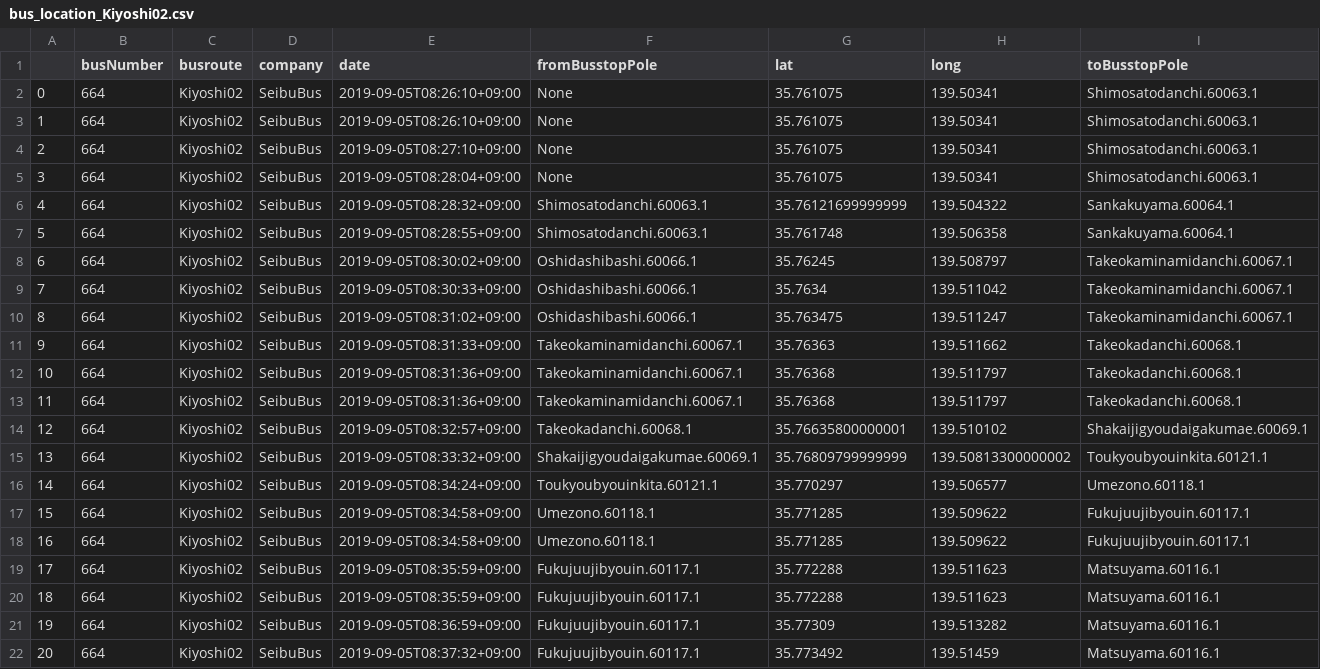
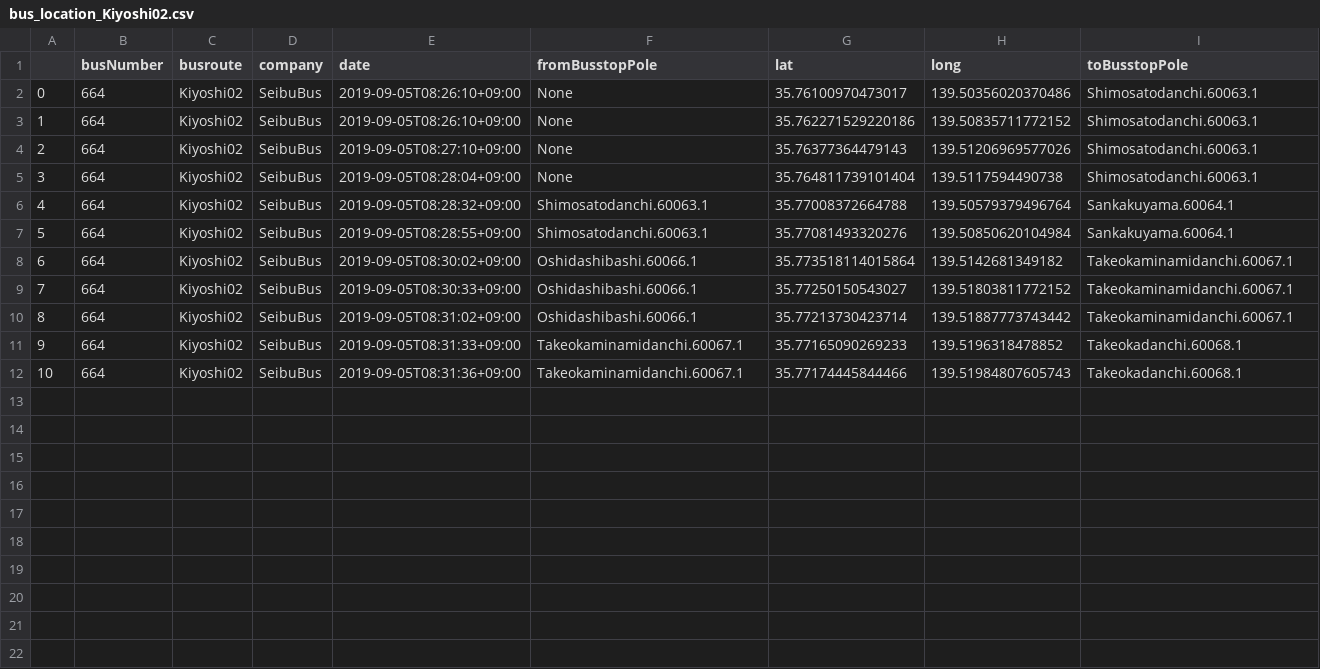
Before and after one commit to sarcastic555/comfort_transport, a CSV file: main/webapp/website/buslocation_data/bus_location_Kiyoshi02.csv, drawn as a sheet; only a part is shown; the diff covers the shown part only.

Commit message:
Kiyoshi02

```diff
--- a/main/webapp/website/buslocation_data/bus_location_Kiyoshi02.csv
+++ b/main/webapp/website/buslocation_data/bus_location_Kiyoshi02.csv
@@ -1,22 +1,12 @@
 ,busNumber,busroute,company,date,fromBusstopPole,lat,long,toBusstopPole
-0,664,Kiyoshi02,SeibuBus,2019-09-05T08:26:10+09:00,None,35.761075,139.50341,Shimosatodanchi.60063.1
-1,664,Kiyoshi02,SeibuBus,2019-09-05T08:26:10+09:00,None,35.761075,139.50341,Shimosatodanchi.60063.1
-2,664,Kiyoshi02,SeibuBus,2019-09-05T08:27:10+09:00,None,35.761075,139.50341,Shimosatodanchi.60063.1
-3,664,Kiyoshi02,SeibuBus,2019-09-05T08:28:04+09:00,None,35.761075,139.50341,Shimosatodanchi.60063.1
-4,664,Kiyoshi02,SeibuBus,2019-09-05T08:28:32+09:00,Shimosatodanchi.60063.1,35.76121699999999,139.504322,Sankakuyama.60064.1
-5,664,Kiyoshi02,SeibuBus,2019-09-05T08:28:55+09:00,Shimosatodanchi.60063.1,35.761748,139.506358,Sankakuyama.60064.1
-6,664,Kiyoshi02,SeibuBus,2019-09-05T08:30:02+09:00,Oshidashibashi.60066.1,35.76245,139.508797,Takeokaminamidanchi.60067.1
-7,664,Kiyoshi02,SeibuBus,2019-09-05T08:30:33+09:00,Oshidashibashi.60066.1,35.7634,139.511042,Takeokaminamidanchi.60067.1
-8,664,Kiyoshi02,SeibuBus,2019-09-05T08:31:02+09:00,Oshidashibashi.60066.1,35.763475,139.511247,Takeokaminamidanchi.60067.1
-9,664,Kiyoshi02,SeibuBus,2019-09-05T08:31:33+09:00,Takeokaminamidanchi.60067.1,35.76363,139.511662,Takeokadanchi.60068.1
-10,664,Kiyoshi02,SeibuBus,2019-09-05T08:31:36+09:00,Takeokaminamidanchi.60067.1,35.76368,139.511797,Takeokadanchi.60068.1
-11,664,Kiyoshi02,SeibuBus,2019-09-05T08:31:36+09:00,Takeokaminamidanchi.60067.1,35.76368,139.511797,Takeokadanchi.60068.1
-12,664,Kiyoshi02,SeibuBus,2019-09-05T08:32:57+09:00,Takeokadanchi.60068.1,35.76635800000001,139.510102,Shakaijigyoudaigakumae.60069.1
-13,664,Kiyoshi02,SeibuBus,2019-09-05T08:33:32+09:00,Shakaijigyoudaigakumae.60069.1,35.76809799999999,139.50813300000002,Toukyoubyouinkita.60121.1
-14,664,Kiyoshi02,SeibuBus,2019-09-05T08:34:24+09:00,Toukyoubyouinkita.60121.1,35.770297,139.506577,Umezono.60118.1
-15,664,Kiyoshi02,SeibuBus,2019-09-05T08:34:58+09:00,Umezono.60118.1,35.771285,139.509622,Fukujuujibyouin.60117.1
-16,664,Kiyoshi02,SeibuBus,2019-09-05T08:34:58+09:00,Umezono.60118.1,35.771285,139.509622,Fukujuujibyouin.60117.1
-17,664,Kiyoshi02,SeibuBus,2019-09-05T08:35:59+09:00,Fukujuujibyouin.60117.1,35.772288,139.511623,Matsuyama.60116.1
-18,664,Kiyoshi02,SeibuBus,2019-09-05T08:35:59+09:00,Fukujuujibyouin.60117.1,35.772288,139.511623,Matsuyama.60116.1
-19,664,Kiyoshi02,SeibuBus,2019-09-05T08:36:59+09:00,Fukujuujibyouin.60117.1,35.77309,139.513282,Matsuyama.60116.1
-20,664,Kiyoshi02,SeibuBus,2019-09-05T08:37:32+09:00,Fukujuujibyouin.60117.1,35.773492,139.51459,Matsuyama.60116.1
+0,664,Kiyoshi02,SeibuBus,2019-09-05T08:26:10+09:00,None,35.76100970473017,139.50356020370486,Shimosatodanchi.60063.1
+1,664,Kiyoshi02,SeibuBus,2019-09-05T08:26:10+09:00,None,35.762271529220186,139.50835711772152,Shimosatodanchi.60063.1
+2,664,Kiyoshi02,SeibuBus,2019-09-05T08:27:10+09:00,None,35.76377364479143,139.51206969577026,Shimosatodanchi.60063.1
+3,664,Kiyoshi02,SeibuBus,2019-09-05T08:28:04+09:00,None,35.764811739101404,139.5117594490738,Shimosatodanchi.60063.1
+4,664,Kiyoshi02,SeibuBus,2019-09-05T08:28:32+09:00,Shimosatodanchi.60063.1,35.77008372664788,139.50579379496764,Sankakuyama.60064.1
+5,664,Kiyoshi02,SeibuBus,2019-09-05T08:28:55+09:00,Shimosatodanchi.60063.1,35.77081493320276,139.50850620104984,Sankakuyama.60064.1
+6,664,Kiyoshi02,SeibuBus,2019-09-05T08:30:02+09:00,Oshidashibashi.60066.1,35.773518114015864,139.5142681349182,Takeokaminamidanchi.60067.1
+7,664,Kiyoshi02,SeibuBus,2019-09-05T08:30:33+09:00,Oshidashibashi.60066.1,35.77250150543027,139.51803811772152,Takeokaminamidanchi.60067.1
+8,664,Kiyoshi02,SeibuBus,2019-09-05T08:31:02+09:00,Oshidashibashi.60066.1,35.77213730423714,139.51887773743442,Takeokaminamidanchi.60067.1
+9,664,Kiyoshi02,SeibuBus,2019-09-05T08:31:33+09:00,Takeokaminamidanchi.60067.1,35.77165090269233,139.5196318478852,Takeokadanchi.60068.1
+10,664,Kiyoshi02,SeibuBus,2019-09-05T08:31:36+09:00,Takeokaminamidanchi.60067.1,35.77174445844466,139.51984807605743,Takeokadanchi.60068.1
```
Also changed, not shown: 6 removed rows elsewhere in this file.
